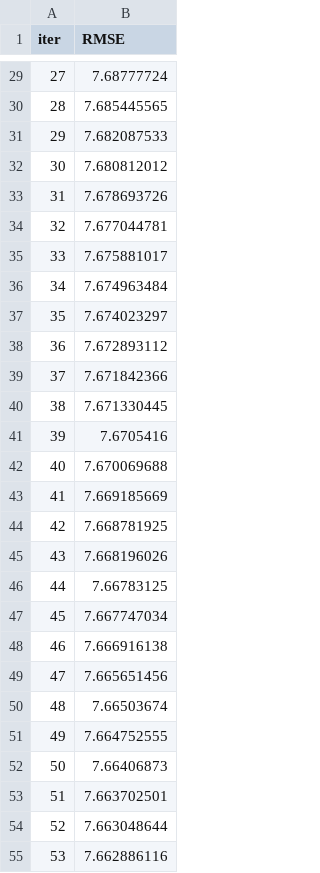
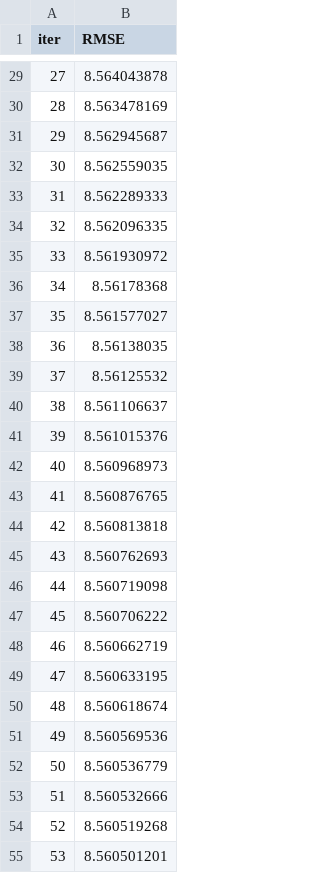
Before and after one commit to lanahuyen/food_delivery, a TSV file: catboost_info/learn_error.tsv, drawn as a sheet; only a part is shown, gaps mark what is left out; the diff covers the shown part only.

```diff
--- a/catboost_info/learn_error.tsv
+++ b/catboost_info/learn_error.tsv
@@ -29,27 +29,27 @@ iter	RMSE
-27	7.68777724
-28	7.685445565
-29	7.682087533
-30	7.680812012
-31	7.678693726
-32	7.677044781
-33	7.675881017
-34	7.674963484
-35	7.674023297
-36	7.672893112
-37	7.671842366
-38	7.671330445
-39	7.6705416
-40	7.670069688
-41	7.669185669
-42	7.668781925
-43	7.668196026
-44	7.66783125
-45	7.667747034
-46	7.666916138
-47	7.665651456
-48	7.66503674
-49	7.664752555
-50	7.66406873
-51	7.663702501
-52	7.663048644
-53	7.662886116
+27	8.564043878
+28	8.563478169
+29	8.562945687
+30	8.562559035
+31	8.562289333
+32	8.562096335
+33	8.561930972
+34	8.56178368
+35	8.561577027
+36	8.56138035
+37	8.56125532
+38	8.561106637
+39	8.561015376
+40	8.560968973
+41	8.560876765
+42	8.560813818
+43	8.560762693
+44	8.560719098
+45	8.560706222
+46	8.560662719
+47	8.560633195
+48	8.560618674
+49	8.560569536
+50	8.560536779
+51	8.560532666
+52	8.560519268
+53	8.560501201
```
Also changed, not shown: 73 edited cells elsewhere in this file, catboost_info/time_left.tsv, 24 other files.
